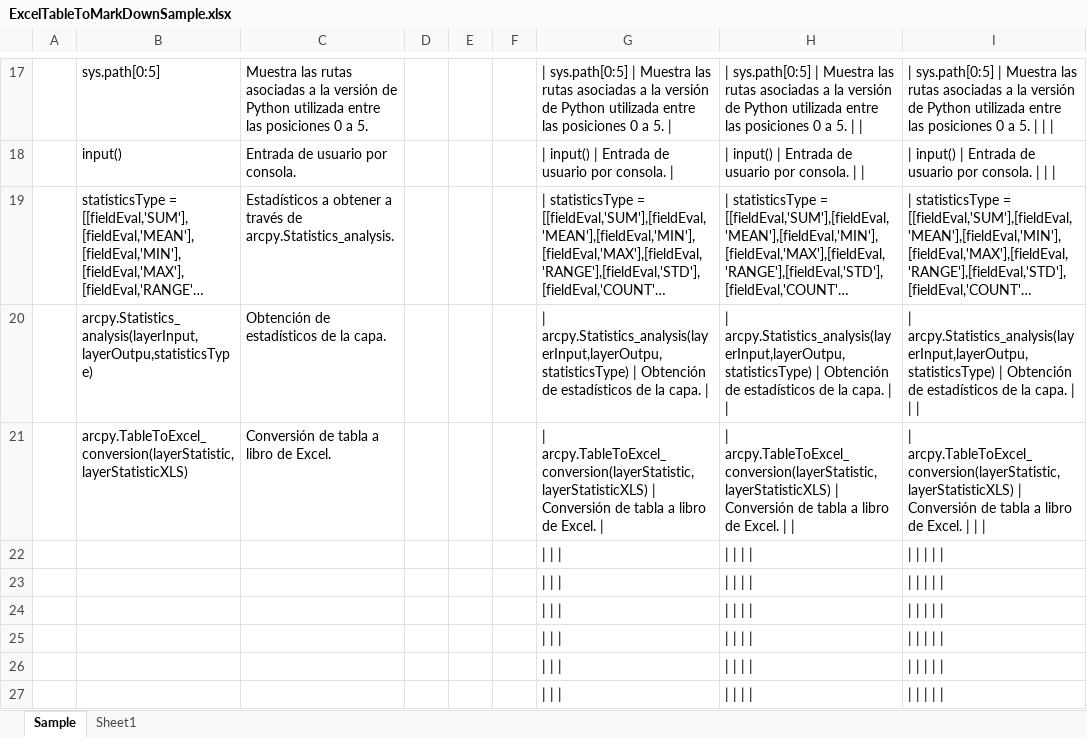
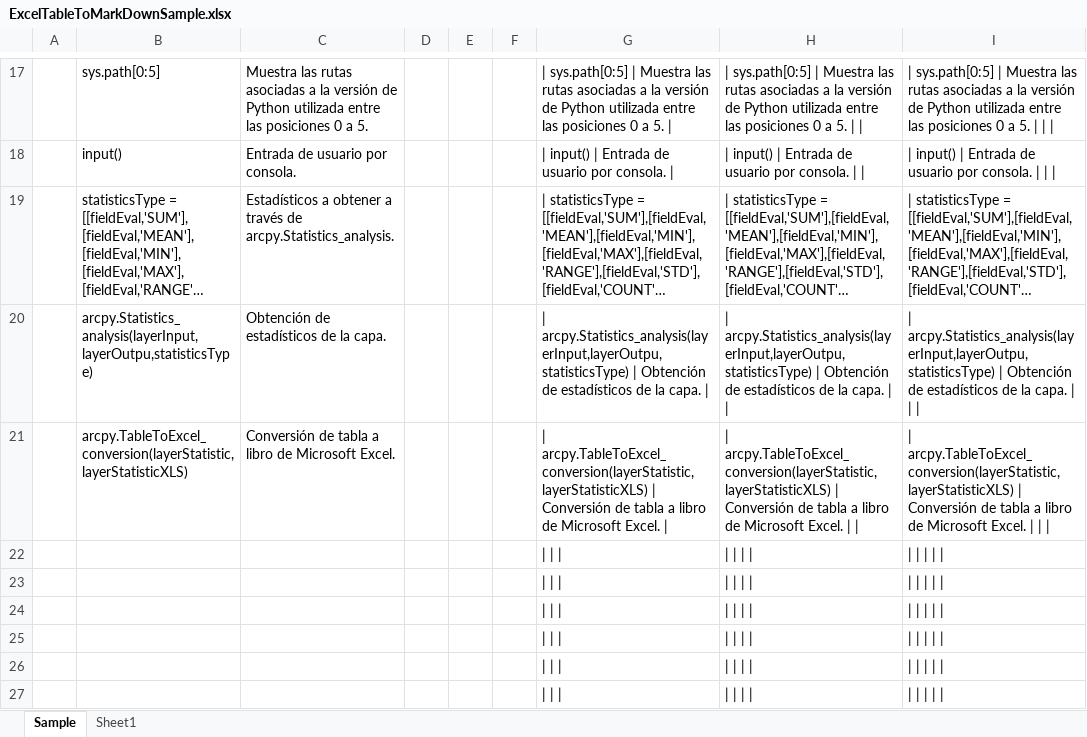
Before and after one commit to rcfdtools/R.GISPython, an Excel workbook: .Temp/ExcelTableToMarkDownSample.xlsx, sheet Sample, drawn as a sheet; only a part is shown, gaps mark what is left out; long unchanged cells end in …; values as stored, in another font and other column widths than the file's, no borders; the diff names each change by its address in the sheet, - before the commit and + after, or states it on an @@ line.

```diff
--- a/.Temp/ExcelTableToMarkDownSample.xlsx (sheet Sample)
+++ b/.Temp/ExcelTableToMarkDownSample.xlsx (sheet Sample)
-C21: Conversión de tabla a libro de Excel.
+C21: Conversión de tabla a libro de Microsoft Excel.
-G21: …libro de Excel. |
+G21: …libro de Microsoft Excel. |
-H21: …libro de Excel. |…
+H21: …libro de Microsoft Excel. |…
-I21: …libro de Excel. |…
+I21: …libro de Microsoft Excel. |…
```
Also changed, not shown: 1 other file.
